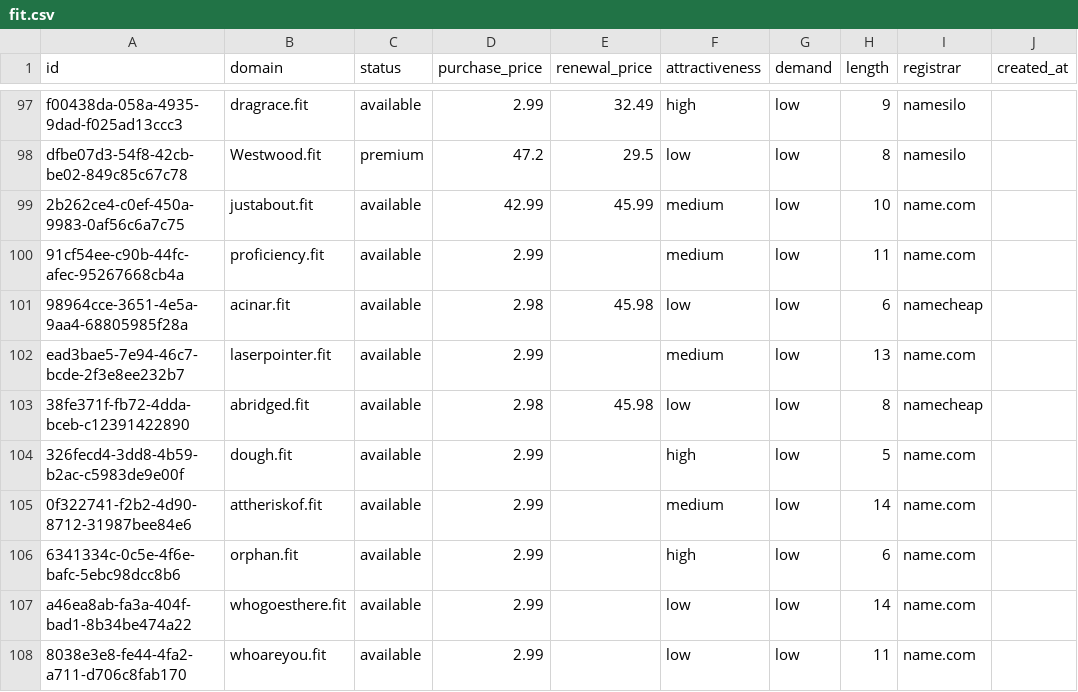
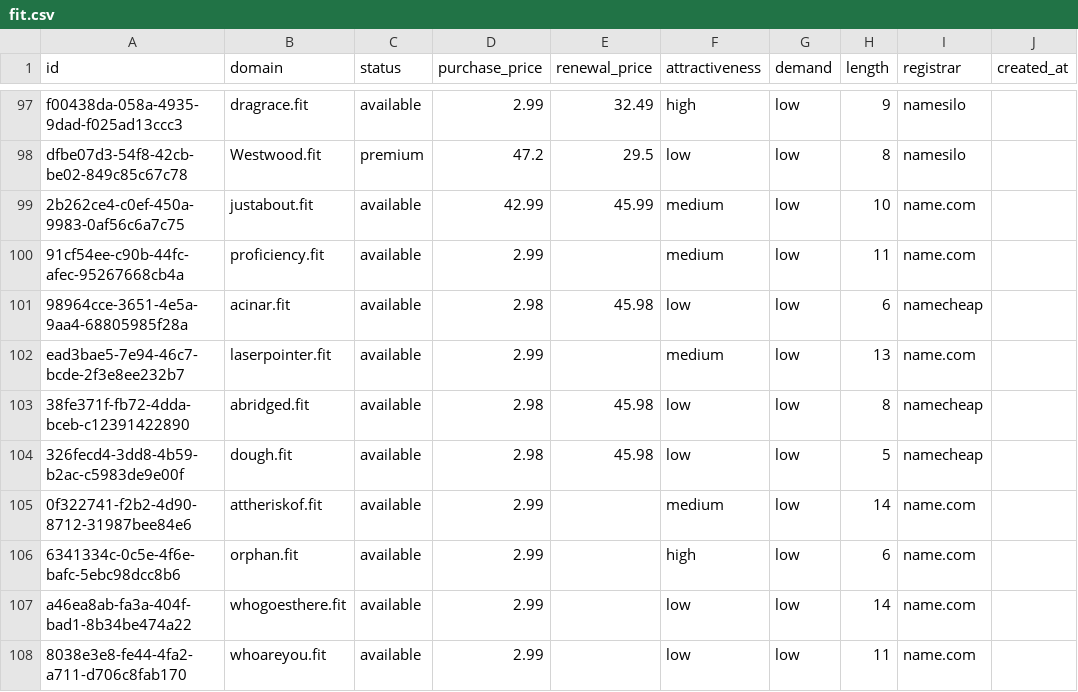
Before and after one commit to UniqueDomains/fit-oneword-domains, a CSV file: fit.csv, drawn as a sheet; only a part is shown, gaps mark what is left out; the diff names each change by its address in the sheet, - before the commit and + after, or states it on an @@ line.

Commit message:
Domains update

```diff
--- a/fit.csv
+++ b/fit.csv
-D104 (purchase_price): 2.99
+D104 (purchase_price): 2.98
-E104 (renewal_price): (empty)
+E104 (renewal_price): 45.98
-F104 (attractiveness): high
+F104 (attractiveness): low
-I104 (registrar): name.com
+I104 (registrar): namecheap
```
Also changed, not shown: 4 other files.
